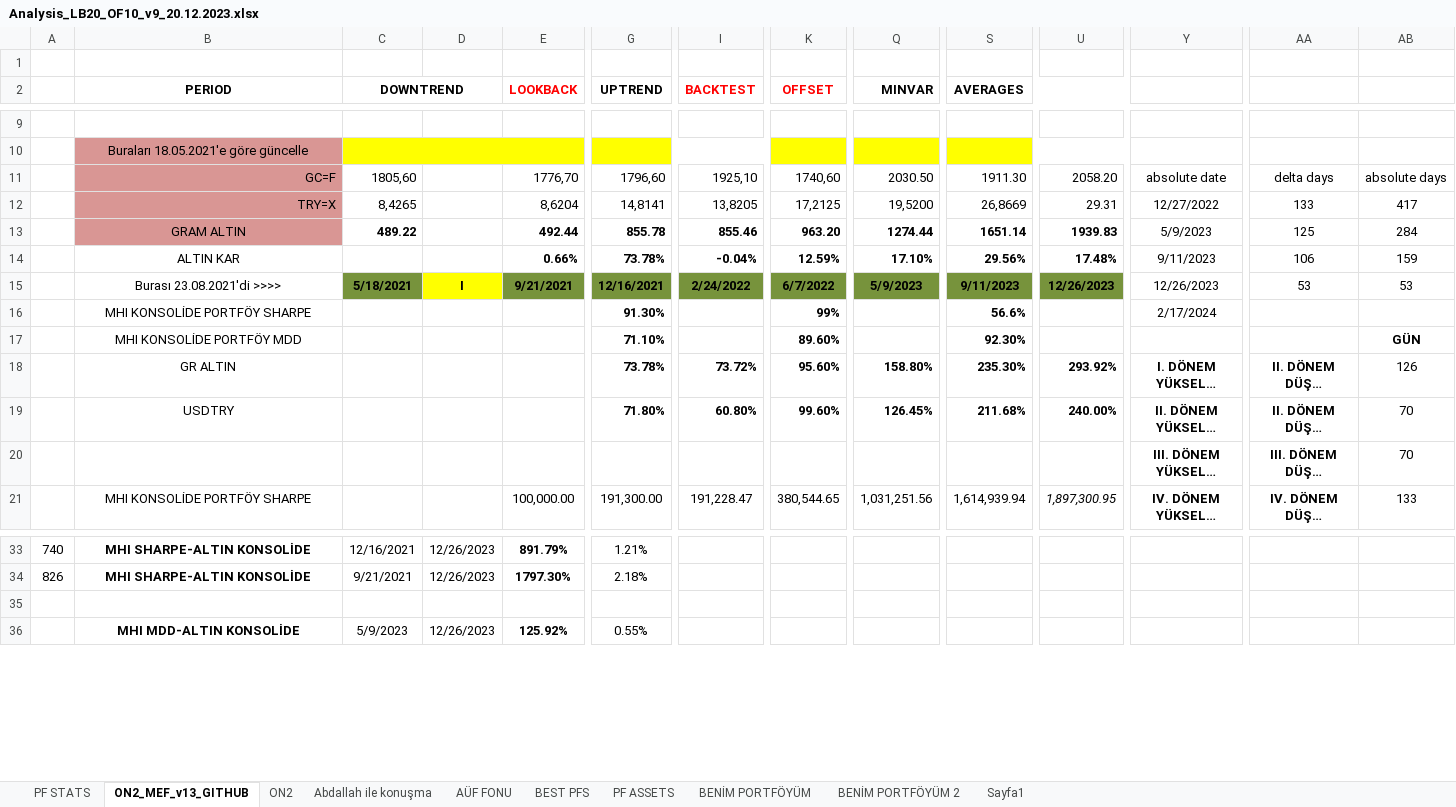
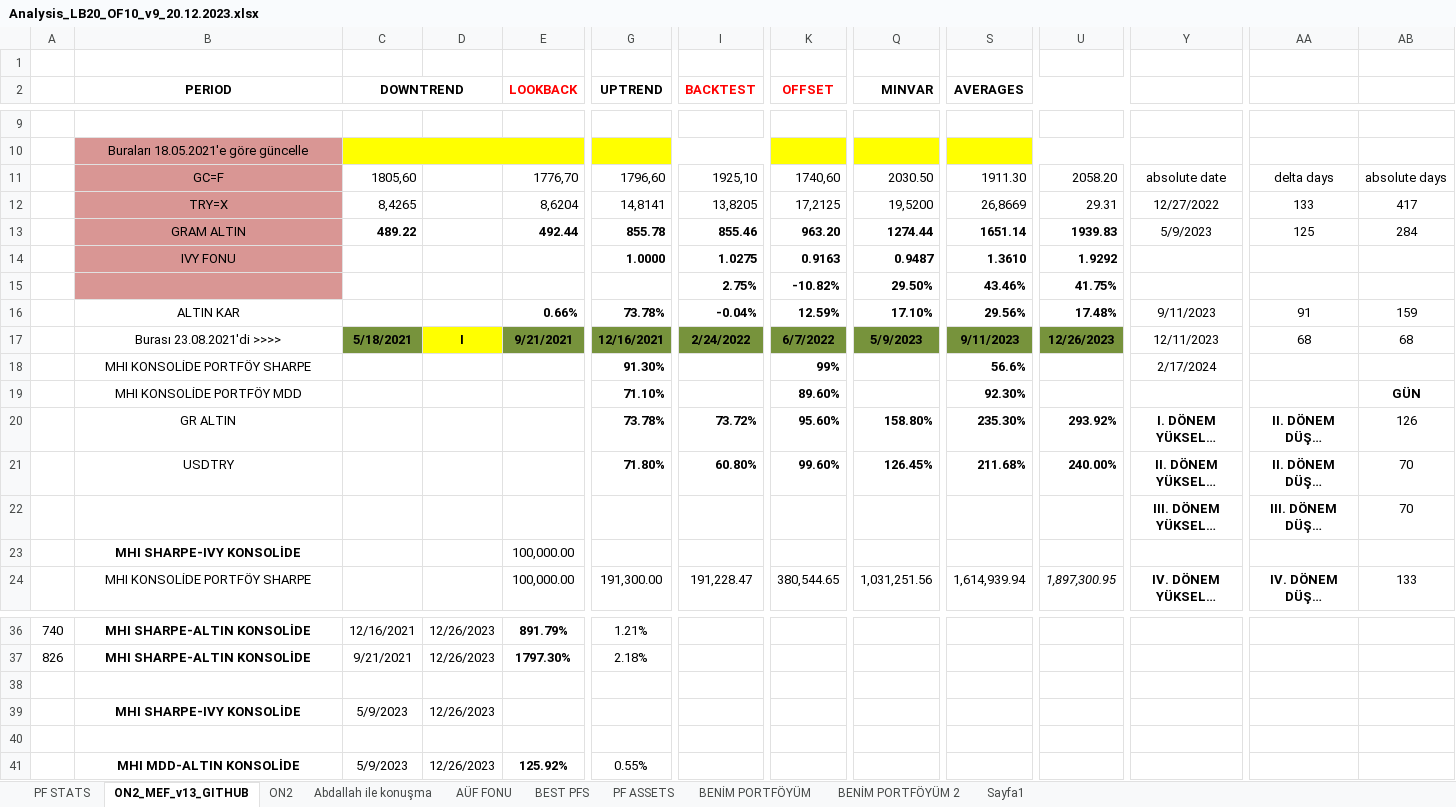
Before and after one commit to MarkovMarkowitz/MarkovMarkowitz, an Excel workbook: XLS-CSV/Analysis_LB20_OF10_v9_20.12.2023.xlsx, sheet ON2_MEF_v13_GITHUB, drawn as a sheet; only a part is shown, gaps mark what is left out; long unchanged cells end in …; values as stored, in another font and other column widths than the file's, no borders; charts and pictures not drawn; addresses are those after the commit; rows hold the shown columns only; the diff names each change by its address in the sheet, - before the commit and + after, or states it on an @@ line.

```diff
--- a/XLS-CSV/Analysis_LB20_OF10_v9_20.12.2023.xlsx (sheet ON2_MEF_v13_GITHUB)
+++ b/XLS-CSV/Analysis_LB20_OF10_v9_20.12.2023.xlsx (sheet ON2_MEF_v13_GITHUB)
-B11:B12 alignment: right
+B11:B12 alignment: center
+row 14:  | IVY FONU |  |  |  | 1.0000 | 1.0275 | 0.9163 | 0.9487 | 1.3610 | 1.9292
+row 15:  |  |  |  |  |  | 2.75% | -10.82% | 29.50% | 43.46% | 41.75%
-AA16: 106
+AA16: 91
-Y17: 12/26/2023
+Y17: 12/11/2023
-AA17: 53
+AA17: 68
-AB17: 53
+AB17: 68
+row 23:  | MHI SHARPE-IVY KONSOLİDE |  |  | 100,000.00
+row 38: (empty)
+row 39:  | MHI SHARPE-IVY KONSOLİDE | 5/9/2023 | 12/26/2023
```
Also changed, not shown: formulas that keep their value, charts or pictures, 27 other files.
